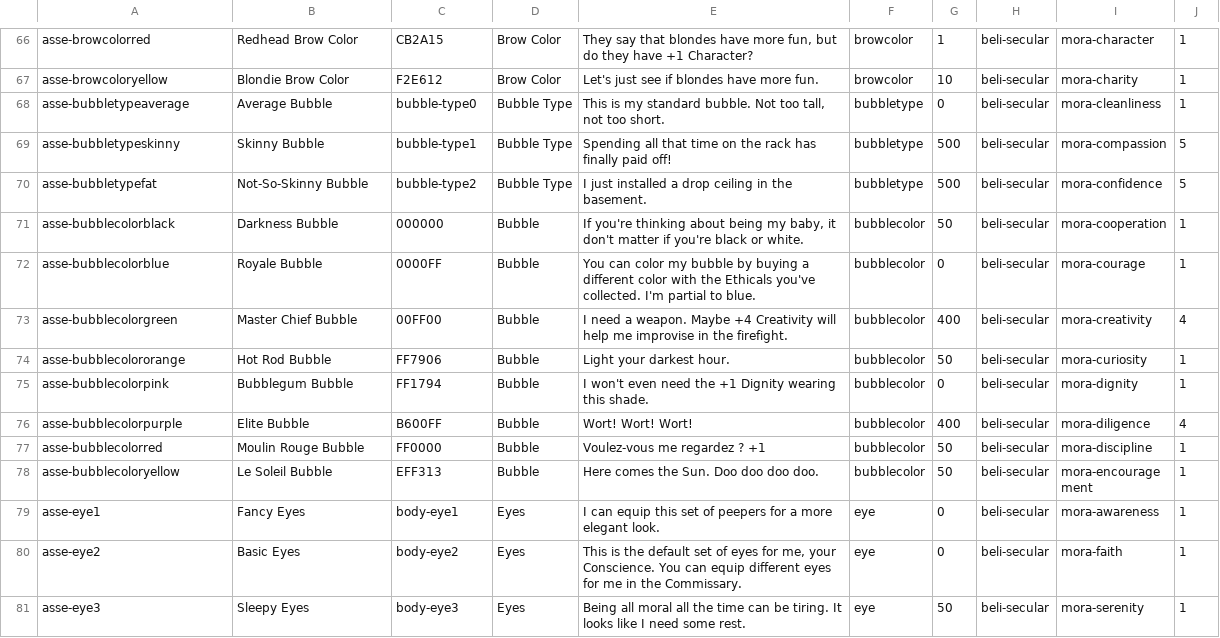
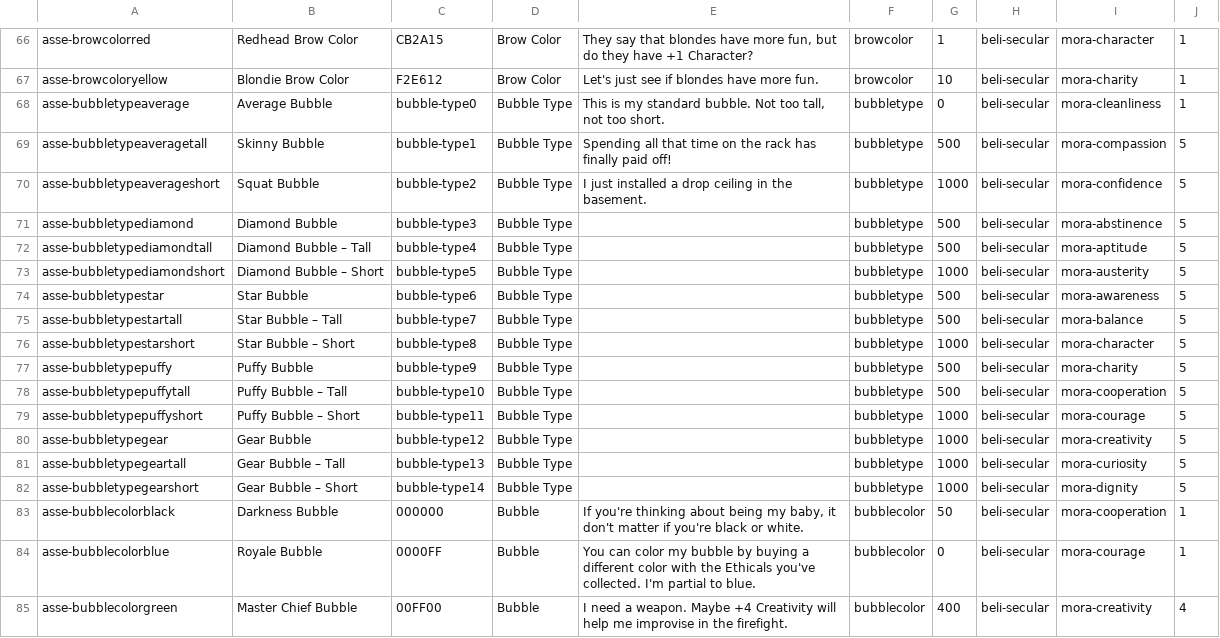
Before and after one commit to adamaxe/moralifeclientdata, a CSV file: Resources/tbl-assets.csv, drawn as a sheet; only a part is shown, gaps mark what is left out; the shorter side is filled out with more unchanged rows.

Commit message:
dilemma, moral, character and asset updates

```diff
--- a/Resources/tbl-assets.csv
+++ b/Resources/tbl-assets.csv
@@ -68,4 +68,16 @@
 "asse-bubbletypeaverage","Average Bubble","bubble-type0","Bubble Type","This is my standard bubble.  Not too tall, not too short.","bubbletype",0,"beli-secular","mora-cleanliness",1
-"asse-bubbletypeskinny","Skinny Bubble","bubble-type1","Bubble Type","Spending all that time on the rack has finally paid off!","bubbletype",500,"beli-secular","mora-compassion",5
-"asse-bubbletypefat","Not-So-Skinny Bubble","bubble-type2","Bubble Type","I just installed a drop ceiling in the basement.","bubbletype",500,"beli-secular","mora-confidence",5
+"asse-bubbletypeaveragetall","Skinny Bubble","bubble-type1","Bubble Type","Spending all that time on the rack has finally paid off!","bubbletype",500,"beli-secular","mora-compassion",5
+"asse-bubbletypeaverageshort","Squat Bubble","bubble-type2","Bubble Type","I just installed a drop ceiling in the basement.","bubbletype",1000,"beli-secular","mora-confidence",5
+"asse-bubbletypediamond","Diamond Bubble","bubble-type3","Bubble Type",,"bubbletype",500,"beli-secular","mora-abstinence",5
+"asse-bubbletypediamondtall","Diamond Bubble – Tall","bubble-type4","Bubble Type",,"bubbletype",500,"beli-secular","mora-aptitude",5
+"asse-bubbletypediamondshort","Diamond Bubble – Short","bubble-type5","Bubble Type",,"bubbletype",1000,"beli-secular","mora-austerity",5
+"asse-bubbletypestar","Star Bubble","bubble-type6","Bubble Type",,"bubbletype",500,"beli-secular","mora-awareness",5
+"asse-bubbletypestartall","Star Bubble – Tall","bubble-type7","Bubble Type",,"bubbletype",500,"beli-secular","mora-balance",5
+"asse-bubbletypestarshort","Star Bubble – Short","bubble-type8","Bubble Type",,"bubbletype",1000,"beli-secular","mora-character",5
+"asse-bubbletypepuffy","Puffy Bubble","bubble-type9","Bubble Type",,"bubbletype",500,"beli-secular","mora-charity",5
+"asse-bubbletypepuffytall","Puffy Bubble – Tall","bubble-type10","Bubble Type",,"bubbletype",500,"beli-secular","mora-cooperation",5
+"asse-bubbletypepuffyshort","Puffy Bubble – Short","bubble-type11","Bubble Type",,"bubbletype",1000,"beli-secular","mora-courage",5
+"asse-bubbletypegear","Gear Bubble","bubble-type12","Bubble Type",,"bubbletype",1000,"beli-secular","mora-creativity",5
+"asse-bubbletypegeartall","Gear Bubble – Tall","bubble-type13","Bubble Type",,"bubbletype",1000,"beli-secular","mora-curiosity",5
+"asse-bubbletypegearshort","Gear Bubble – Short","bubble-type14","Bubble Type",,"bubbletype",1000,"beli-secular","mora-dignity",5
 "asse-bubblecolorblack","Darkness Bubble","000000","Bubble","If you're thinking about being my baby, it don't matter if you're black or white.","bubblecolor",50,"beli-secular","mora-cooperation",1
```
Also changed, not shown: Resources/tbl-characters.csv, Resources/tbl-dilemmas.csv, 1 other file.
